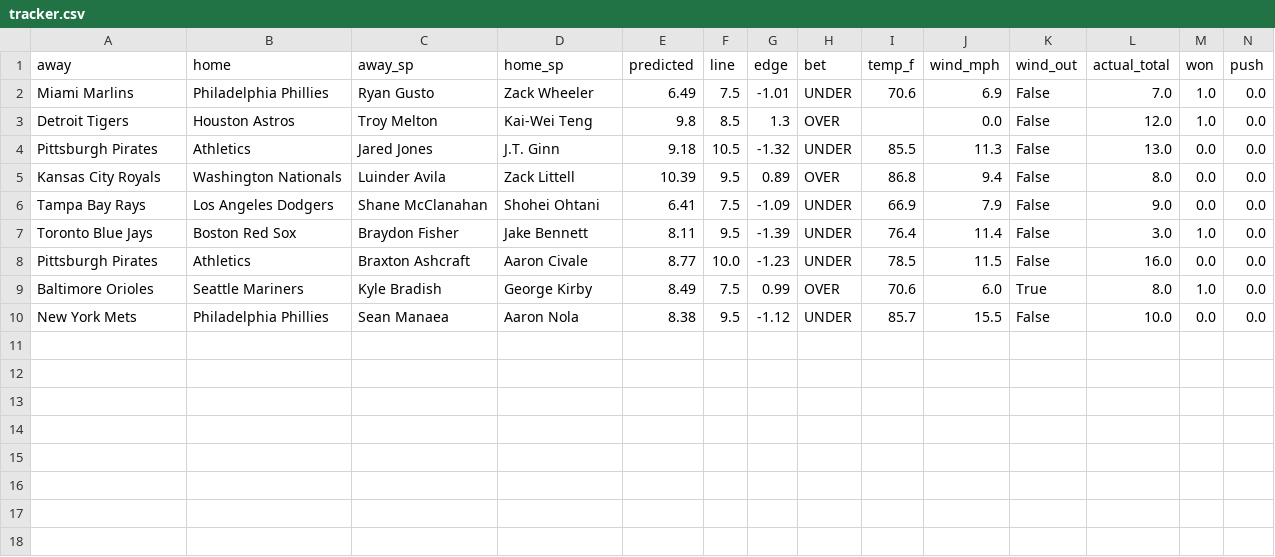
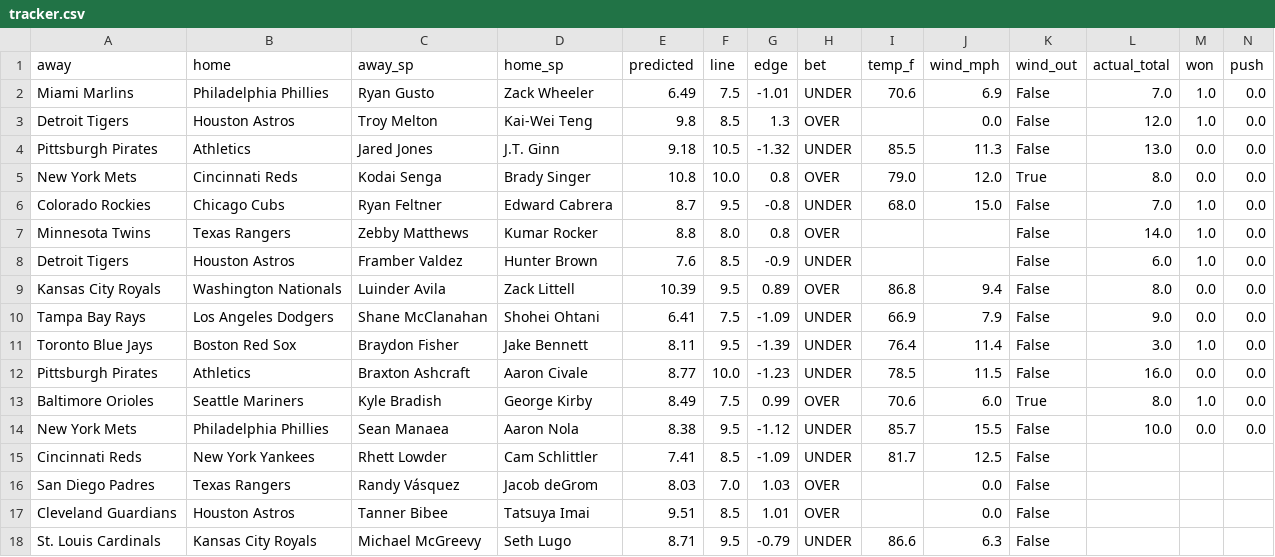
Before and after one commit to clabaughethan/mlb_totals_model, a CSV file: data/predictions/tracker.csv, drawn as a sheet; only a part is shown; rows hold the shown columns only; the diff names each change by its address in the sheet, - before the commit and + after, or states it on an @@ line.

Commit message:
add retroactive June 16 predictions and update tracker

```diff
--- a/data/predictions/tracker.csv
+++ b/data/predictions/tracker.csv
+row 5: New York Mets | Cincinnati Reds | Kodai Senga | Brady Singer | 10.8 | 10.0 | 0.8 | OVER | 79.0 | 12.0 | True | 8.0 | 0.0 | 0.0
+row 6: Colorado Rockies | Chicago Cubs | Ryan Feltner | Edward Cabrera | 8.7 | 9.5 | -0.8 | UNDER | 68.0 | 15.0 | False | 7.0 | 1.0 | 0.0
+row 7: Minnesota Twins | Texas Rangers | Zebby Matthews | Kumar Rocker | 8.8 | 8.0 | 0.8 | OVER |  |  | False | 14.0 | 1.0 | 0.0
+row 8: Detroit Tigers | Houston Astros | Framber Valdez | Hunter Brown | 7.6 | 8.5 | -0.9 | UNDER |  |  | False | 6.0 | 1.0 | 0.0
+row 15: Cincinnati Reds | New York Yankees | Rhett Lowder | Cam Schlittler | 7.41 | 8.5 | -1.09 | UNDER | 81.7 | 12.5 | False
+row 16: San Diego Padres | Texas Rangers | Randy Vásquez | Jacob deGrom | 8.03 | 7.0 | 1.03 | OVER |  | 0.0 | False
+row 17: Cleveland Guardians | Houston Astros | Tanner Bibee | Tatsuya Imai | 9.51 | 8.5 | 1.01 | OVER |  | 0.0 | False
+row 18: St. Louis Cardinals | Kansas City Royals | Michael McGreevy | Seth Lugo | 8.71 | 9.5 | -0.79 | UNDER | 86.6 | 6.3 | False
```
Also changed, not shown: 2 other files.
